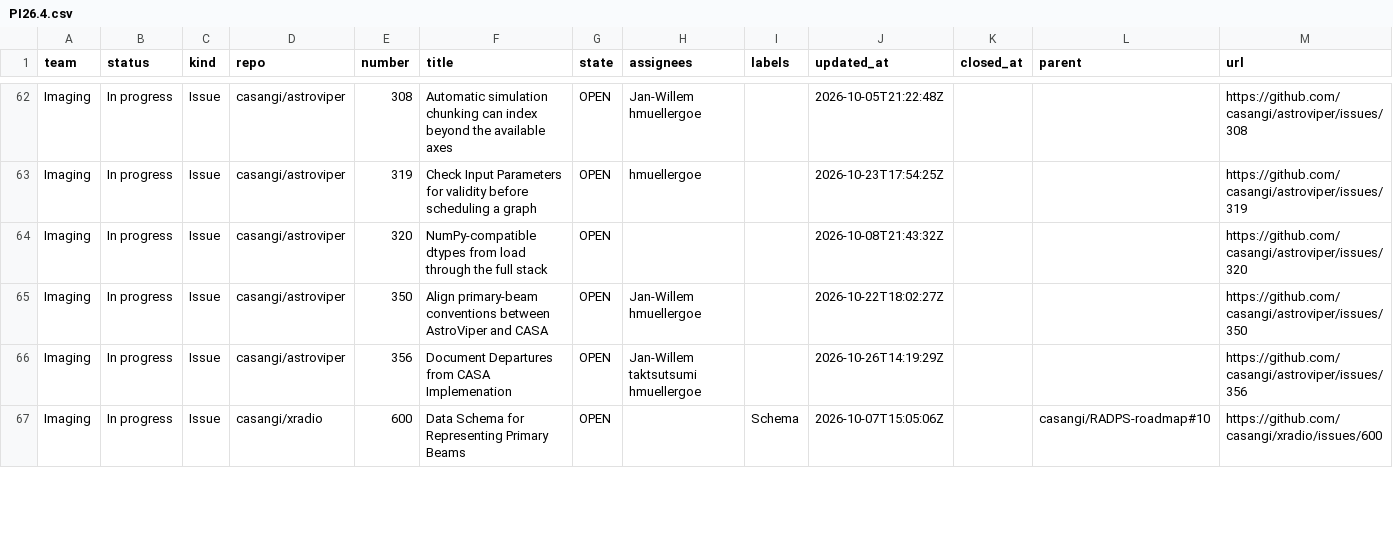
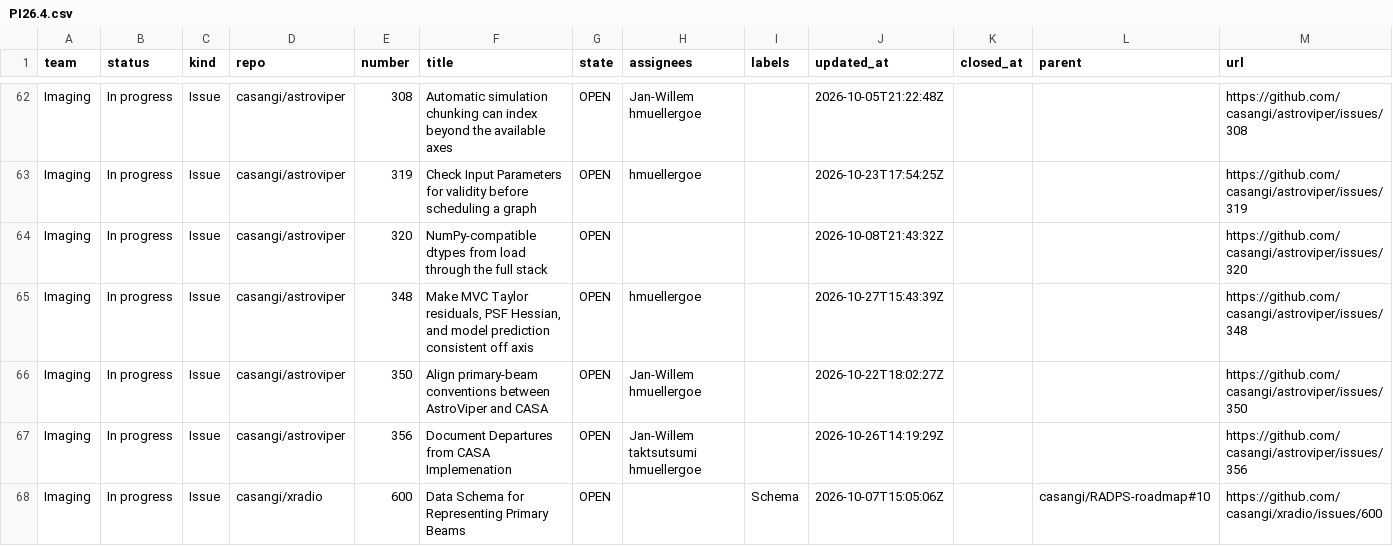
Before and after one commit to casangi/RADPS-roadmap, a CSV file: project33/pi/PI26.4.csv, drawn as a sheet; only a part is shown, gaps mark what is left out; the diff covers the shown part only; the diff names each change by its address in the sheet, - before the commit and + after, or states it on an @@ line.

```diff
--- a/project33/pi/PI26.4.csv
+++ b/project33/pi/PI26.4.csv
+row 65: Imaging | In progress | Issue | casangi/astroviper | 348 | Make MVC Taylor residuals, PSF Hessian, and model prediction consistent off axis | OPEN | hmuellergoe |  | 2026-10-27T15:43:39Z |  |  | https://github.com/casangi/astroviper/issues/348
```
Also changed, not shown: 4 added rows, 4 removed rows and 2 edited cells elsewhere in this file, project33/changes-log.csv, project33/pi/Triage.csv, 3 other files.
